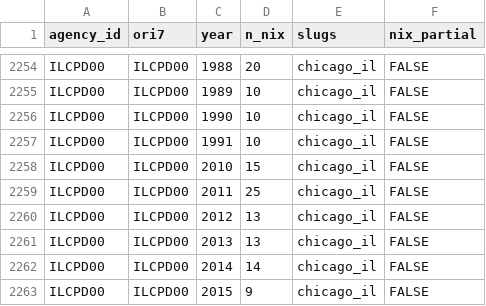
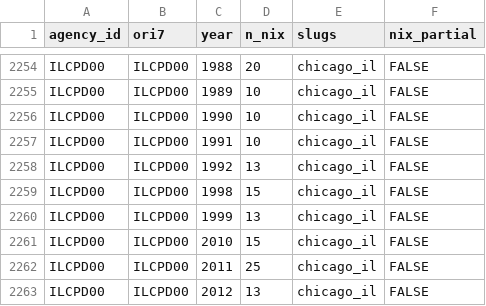
Before and after one commit to jnixy/agency-level-fatal-OIS, a CSV file: data/clean/nix_agency_year.csv, drawn as a sheet; only a part is shown, gaps mark what is left out; the shorter side is filled out with more unchanged rows; the diff names each change by its address in the sheet, - before the commit and + after, or states it on an @@ line.

```diff
--- a/data/clean/nix_agency_year.csv
+++ b/data/clean/nix_agency_year.csv
+row 2258: ILCPD00 | ILCPD00 | 1992 | 13 | chicago_il | FALSE
+row 2259: ILCPD00 | ILCPD00 | 1998 | 15 | chicago_il | FALSE
+row 2260: ILCPD00 | ILCPD00 | 1999 | 13 | chicago_il | FALSE
```
Also changed, not shown: agency-level-fatal-ois.csv, data/historical/historical_ois_evidence.csv, 15 other files.
